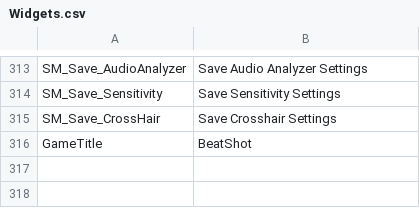
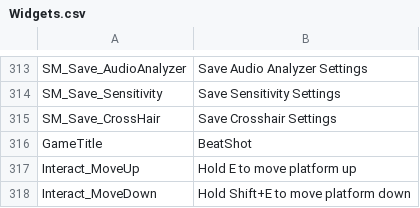
Before and after one commit to markoleptic/BeatShot, a CSV file: Content/NonAssets/Widgets.csv, drawn as a sheet; only a part is shown, gaps mark what is left out.

Commit message:
Move platform to c++, change Wallmenu
Moved BP_Platform logic into C++. Converted wallmenu to staticmeshcomponent

```diff
--- a/Content/NonAssets/Widgets.csv
+++ b/Content/NonAssets/Widgets.csv
@@ -316 +316,3 @@ SM_Save_CrossHair,Save Crosshair Settings
 GameTitle,BeatShot
+Interact_MoveUp,Hold E to move platform up
+Interact_MoveDown,Hold Shift+E to move platform down
```
Also changed, not shown: 21 other files.
